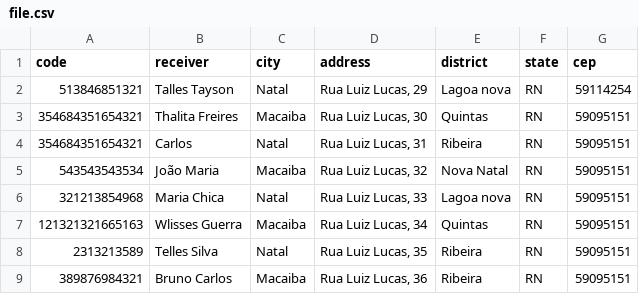
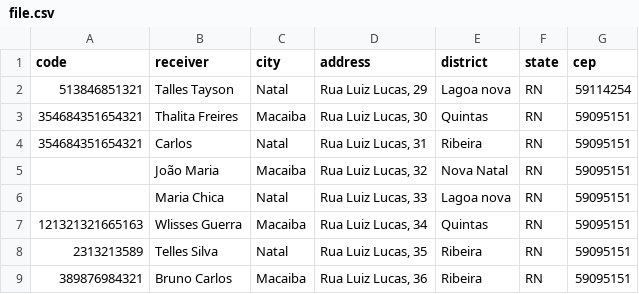
Before and after one commit to ttayson/twlog, a CSV file: uploads/file.csv, drawn as a sheet.

```diff
--- a/uploads/file.csv
+++ b/uploads/file.csv
@@ -4,4 +4,4 @@ code,receiver,city,address,district,state,cep
 354684351654321,Carlos,Natal,"Rua Luiz Lucas, 31",Ribeira,RN,59095151
-543543543534,João Maria,Macaiba,"Rua Luiz Lucas, 32",Nova Natal,RN,59095151
-321213854968,Maria Chica,Natal,"Rua Luiz Lucas, 33",Lagoa nova,RN,59095151
+,João Maria,Macaiba,"Rua Luiz Lucas, 32",Nova Natal,RN,59095151
+,Maria Chica,Natal,"Rua Luiz Lucas, 33",Lagoa nova,RN,59095151
 121321321665163,Wlisses Guerra,Macaiba,"Rua Luiz Lucas, 34",Quintas,RN,59095151
```
Also changed, not shown: 4 other files.
